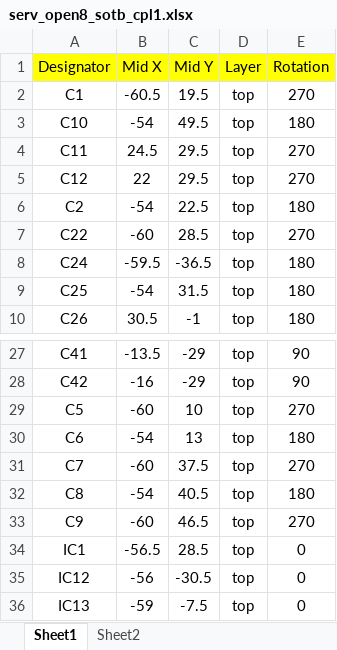
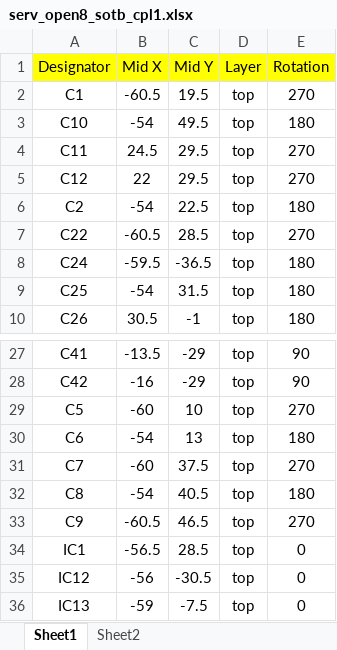
Before and after one commit to Khaiduy/Open8_PCB, an Excel workbook: SERV_Open8_SOTB_PCB/serv_open8_sotb_cpl1.xlsx, sheet Sheet1, drawn as a sheet; only a part is shown, gaps mark what is left out; values as stored, in another font and other column widths than the file's, no borders; the diff covers the shown part only; the diff names each change by its address in the sheet, - before the commit and + after, or states it on an @@ line.

```diff
--- a/SERV_Open8_SOTB_PCB/serv_open8_sotb_cpl1.xlsx (sheet Sheet1)
+++ b/SERV_Open8_SOTB_PCB/serv_open8_sotb_cpl1.xlsx (sheet Sheet1)
-B7 (Mid X): -60
+B7 (Mid X): -60.5
-B33 (Mid X): -60
+B33 (Mid X): -60.5
```
Also changed, not shown: 6 removed rows and 2 edited cells elsewhere in this sheet, sheet Sheet2, SERV_Open8_SOTB_PCB/serv_open8_sotb_bom.xlsx, 6 other files.
